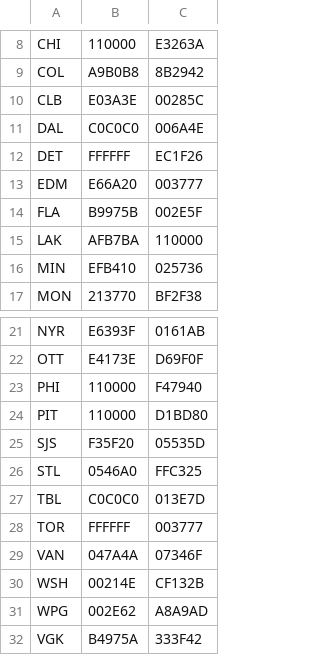
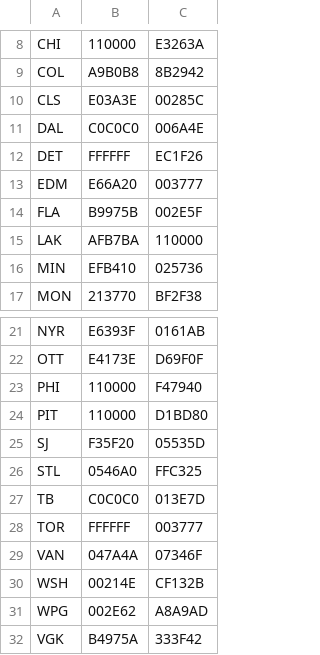
Before and after one commit to aaron-freeman/dfs, a CSV file: NHL_Team_Colors.csv, drawn as a sheet; only a part is shown, gaps mark what is left out.

Commit message:
Reconciled some team name abbreviations, fixed mis-named variables.

```diff
--- a/NHL_Team_Colors.csv
+++ b/NHL_Team_Colors.csv
@@ -9,3 +9,3 @@ CHI,110000,E3263A
 COL,A9B0B8,8B2942
-CLB,E03A3E,00285C
+CLS,E03A3E,00285C
 DAL,C0C0C0,006A4E
@@ -24,5 +24,5 @@ PHI,110000,F47940
 PIT,110000,D1BD80
-SJS,F35F20,05535D
+SJ,F35F20,05535D
 STL,0546A0,FFC325
-TBL,C0C0C0,013E7D
+TB,C0C0C0,013E7D
 TOR,FFFFFF,003777
```
Also changed, not shown: 1 other file.
